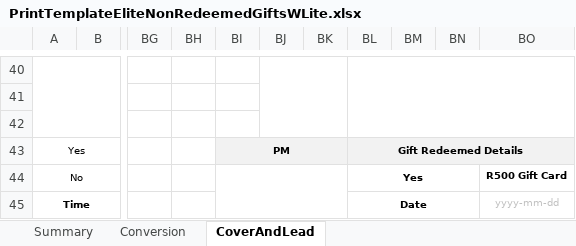
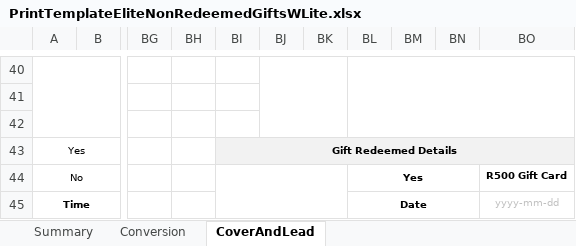
Before and after one commit to UDMDevTeam/Insure20230223, an Excel workbook: UDM.Insurance.Interface/Templates/PrintTemplateEliteNonRedeemedGiftsWLite.xlsx, sheet CoverAndLead, drawn as a sheet; only a part is shown, gaps mark what is left out; values as stored, in another font and other column widths than the file's, no borders; charts and pictures not drawn; the diff names each change by its address in the sheet, - before the commit and + after, or states it on an @@ line.

```diff
--- a/UDM.Insurance.Interface/Templates/PrintTemplateEliteNonRedeemedGiftsWLite.xlsx (sheet CoverAndLead)
+++ b/UDM.Insurance.Interface/Templates/PrintTemplateEliteNonRedeemedGiftsWLite.xlsx (sheet CoverAndLead)
-BI43: PM
+BI43: Gift Redeemed Details
-BI43:BK43 merged
+BI43:BO43 merged
-BL43: Gift Redeemed Details
+BL43: (empty)
-BL43:BO43 merged
```
Also changed, not shown: UDM.Insurance.Interface/Templates/PrintTemplateEliteNonRedeemedGifts.xlsx, UDM.Insurance.Interface/Templates/PrintTemplateEliteRedeemedGifts.xlsx.
